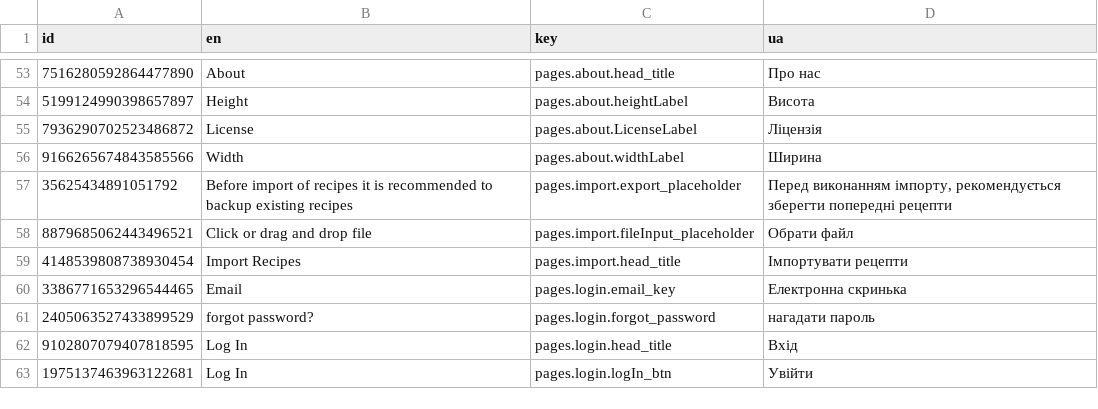
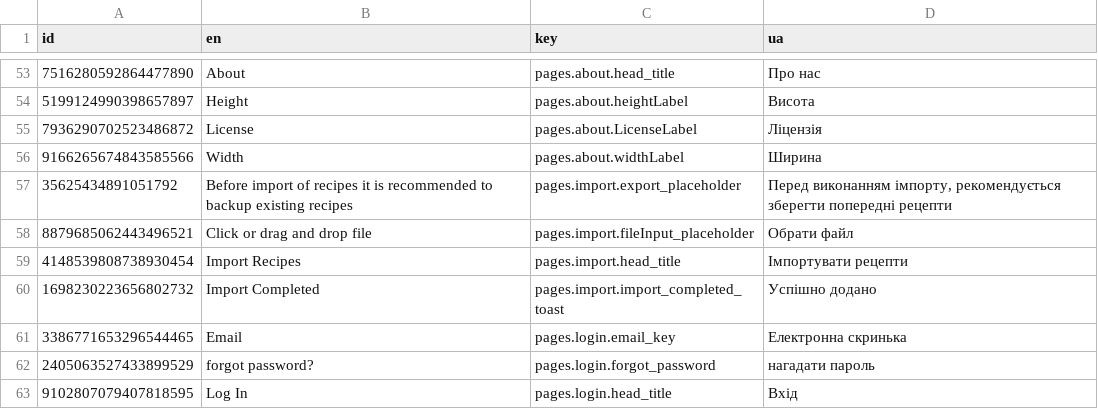
Before and after one commit to pustovitDmytro/tastoria, a CSV file: src/locales/locales.csv, drawn as a sheet; only a part is shown, gaps mark what is left out; the shorter side is filled out with more unchanged rows.

Commit message:
Fix: adds toast after import

```diff
--- a/src/locales/locales.csv
+++ b/src/locales/locales.csv
@@ -59,2 +59,3 @@ id,en,key,ua
 4148539808738930454,Import Recipes,pages.import.head_title,Імпортувати рецепти
+1698230223656802732,Import Completed,pages.import.import_completed_toast,Успішно додано
 3386771653296544465,Email,pages.login.email_key,Електронна скринька
```
Also changed, not shown: 2 other files.
